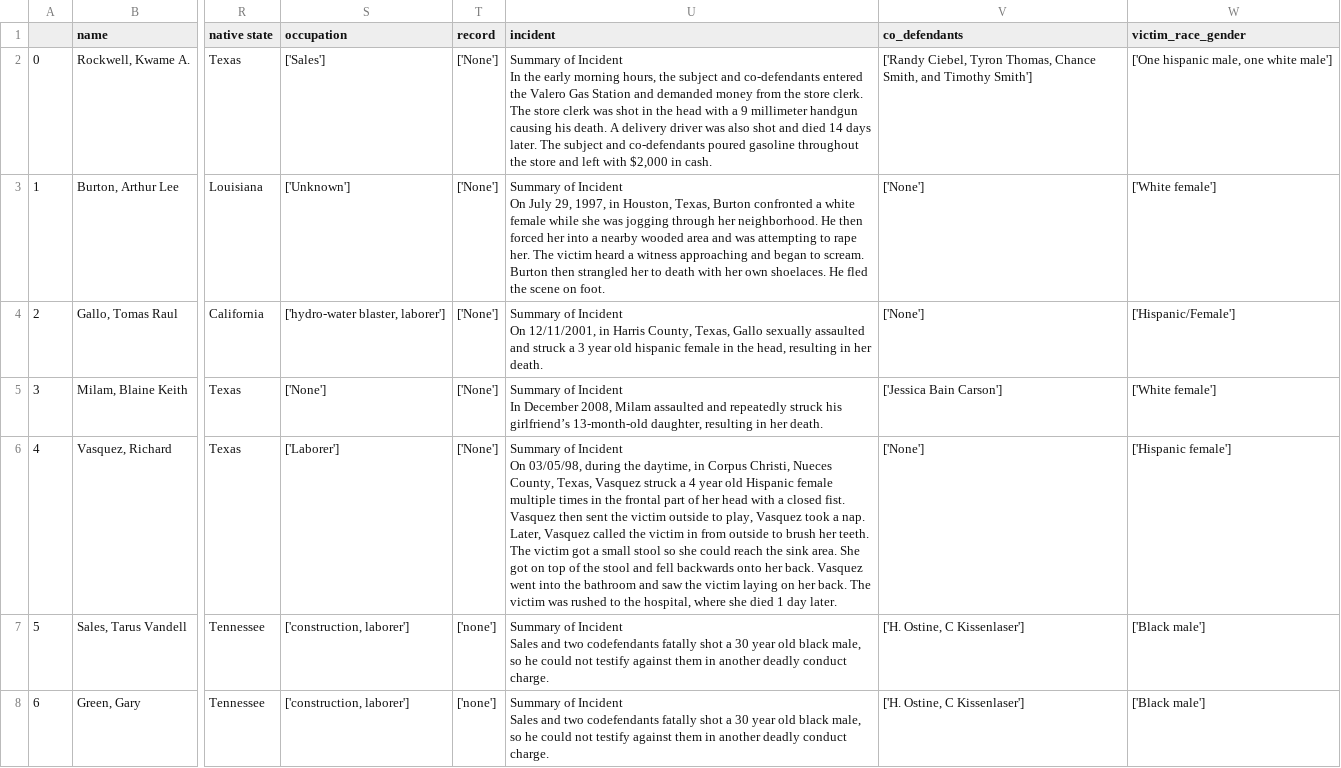
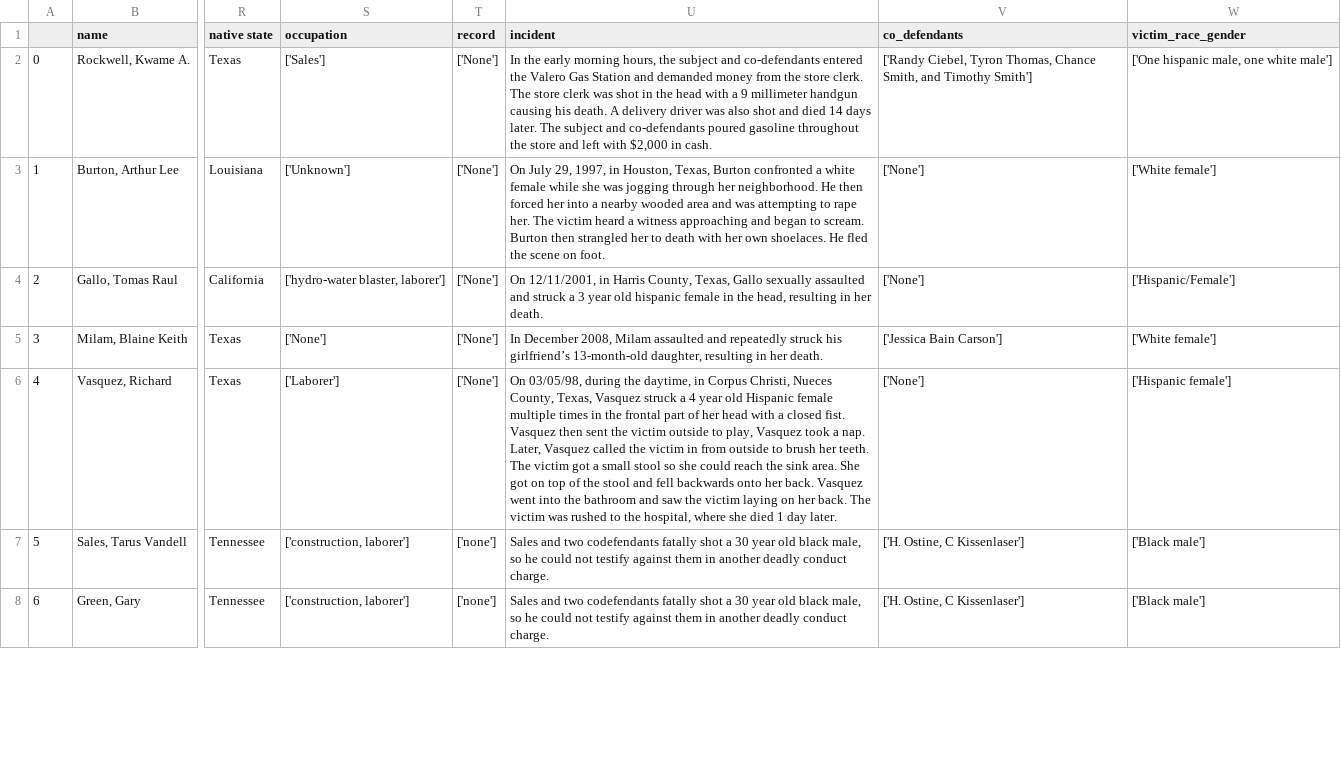
Before and after one commit to nissichima/texas_criminal_justice, a CSV file: datasets/processed_data.csv, drawn as a sheet; only a part is shown, gaps mark what is left out; ↵ is a line break in a cell; the diff covers the shown part only; the diff names each change by its address in the sheet, - before the commit and + after, or states it on an @@ line.

```diff
--- a/datasets/processed_data.csv
+++ b/datasets/processed_data.csv
-U2 (incident): Summary of Incident ↵ In the…
+U2 (incident): In the…
-U3 (incident): Summary of Incident ↵ On July…
+U3 (incident): On July…
-U4 (incident): Summary of Incident ↵ On 12/11/2001,…
+U4 (incident): On 12/11/2001,…
-U5 (incident): Summary of Incident ↵ In December…
+U5 (incident): In December…
-U6 (incident): Summary of Incident ↵ On 03/05/98,…
+U6 (incident): On 03/05/98,…
-U7:U8 (incident): Summary of Incident ↵ Sales and…
+U7:U8 (incident): Sales and…
```
Also changed, not shown: 143 edited cells elsewhere in this file, 1 other file.
